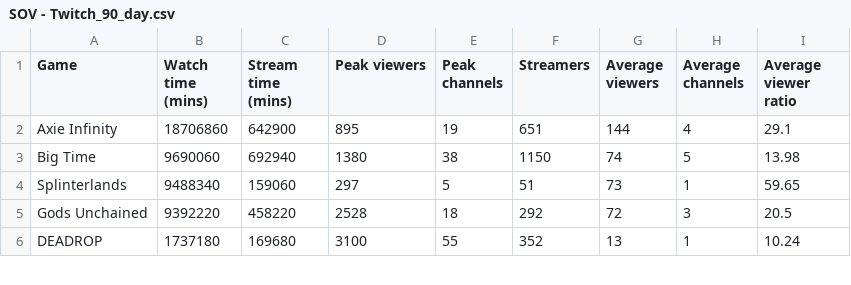
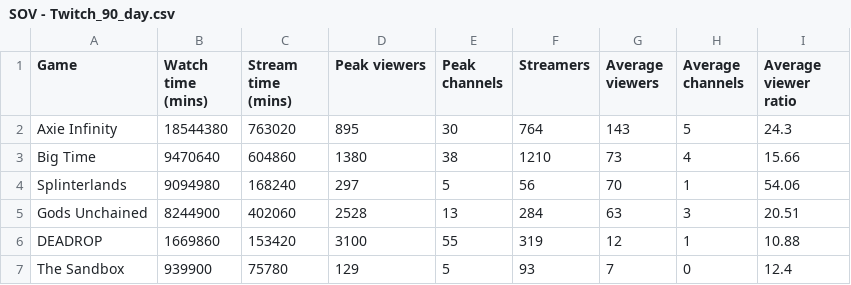
Before and after one commit to ghostq3/smcp-dashboard, a CSV file: csvs/SOV - Twitch_90_day.csv, drawn as a sheet; only a part is shown; the diff covers the shown part only.

```diff
--- a/csvs/SOV - Twitch_90_day.csv
+++ b/csvs/SOV - Twitch_90_day.csv
@@ -1,6 +1,7 @@
 Game,Watch time (mins),Stream time (mins),Peak viewers,Peak channels,Streamers,Average viewers,Average channels,Average viewer ratio
-Axie Infinity,18706860,642900,895,19,651,144,4,29.1
-Big Time,9690060,692940,1380,38,1150,74,5,13.98
-Splinterlands,9488340,159060,297,5,51,73,1,59.65
-Gods Unchained,9392220,458220,2528,18,292,72,3,20.5
-DEADROP,1737180,169680,3100,55,352,13,1,10.24
+Axie Infinity,18544380,763020,895,30,764,143,5,24.3
+Big Time,9470640,604860,1380,38,1210,73,4,15.66
+Splinterlands,9094980,168240,297,5,56,70,1,54.06
+Gods Unchained,8244900,402060,2528,13,284,63,3,20.51
+DEADROP,1669860,153420,3100,55,319,12,1,10.88
+The Sandbox,939900,75780,129,5,93,7,0,12.4
```
Also changed, not shown: 2 added rows, 3 removed rows and 31 edited cells elsewhere in this file, csvs/SOV - SoV_YT.csv, csvs/SOV - Twitch_SOV.csv, 4 other files.
